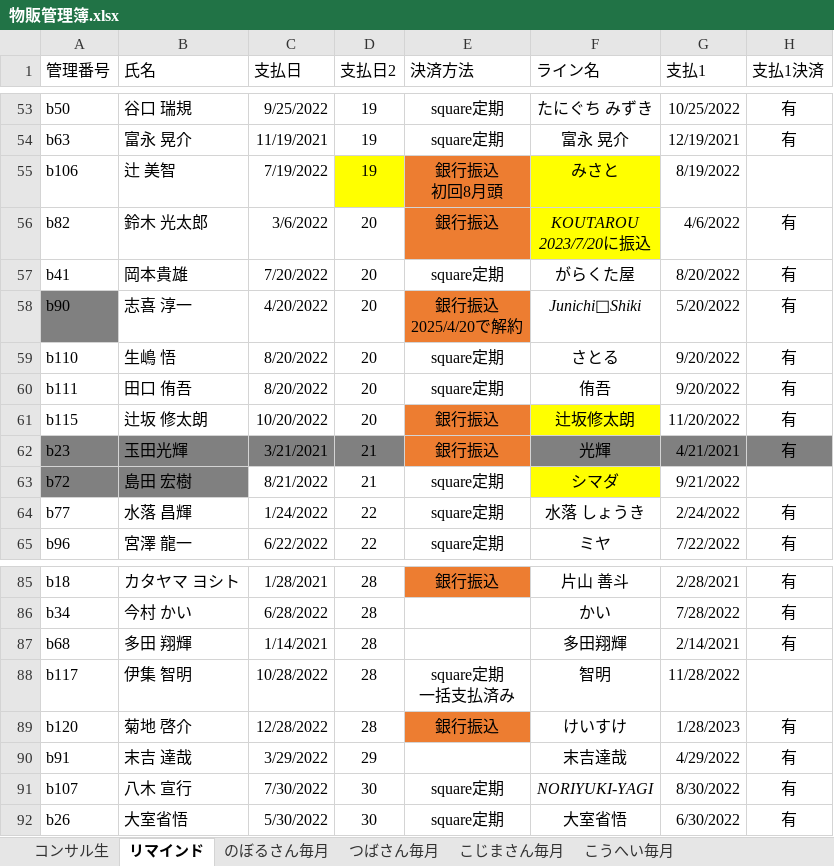
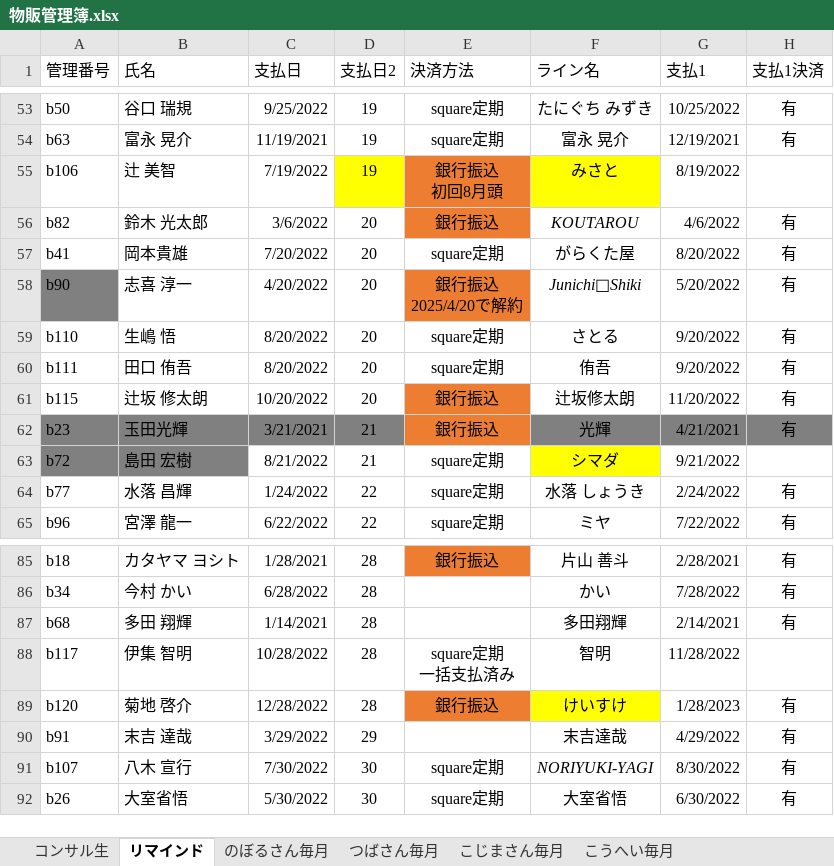
Before and after one commit to atsu0124shi/WorkFolder, an Excel workbook: ひょうたさん_資料/物販管理簿.xlsx, sheet リマインド, drawn as a sheet; only a part is shown, gaps mark what is left out; values as stored, in another font and other column widths than the file's, no borders; table styles not drawn; ↵ is a line break in a cell; the diff names each change by its address in the sheet, - before the commit and + after, or states it on an @@ line.

```diff
--- a/ひょうたさん_資料/物販管理簿.xlsx (sheet リマインド)
+++ b/ひょうたさん_資料/物販管理簿.xlsx (sheet リマインド)
-F56 (ライン名): KOUTAROU ↵ 2023/7/20に振込
+F56 (ライン名): KOUTAROU
-F56 fill: #FFFF00
+F56 fill: none
-F61 fill: #FFFF00
+F61 fill: none
-F89 fill: none
+F89 fill: #FFFF00
```
Also changed, not shown: AI ツール/AIツール管理簿.xlsx, メルレ/メルレ管理簿 _女性限定.xlsx, 12 other files.
